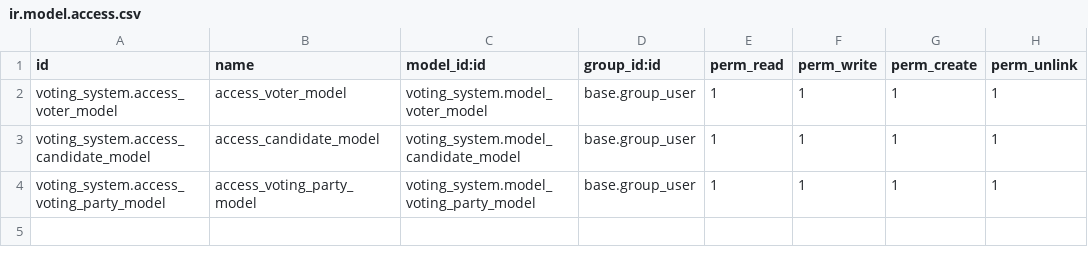
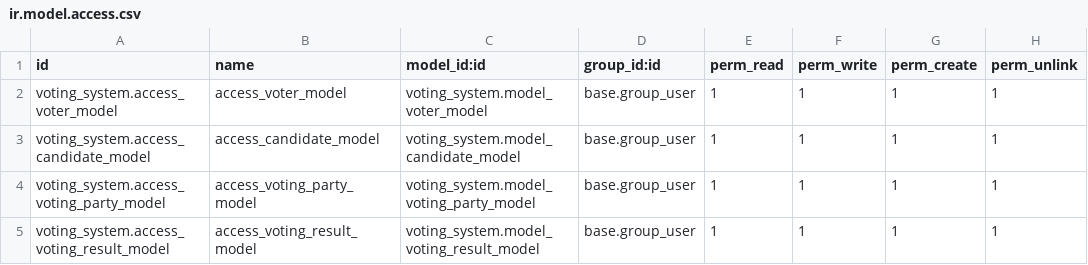
Before and after one commit to omra-odoo/voting-module, a CSV file: voting_system/security/ir.model.access.csv, drawn as a sheet.

Commit message:
work on result and total members

```diff
--- a/voting_system/security/ir.model.access.csv
+++ b/voting_system/security/ir.model.access.csv
@@ -4 +4,2 @@ voting_system.access_candidate_model,access_candidate_model,voting_system.model_
 voting_system.access_voting_party_model,access_voting_party_model,voting_system.model_voting_party_model,base.group_user,1,1,1,1
+voting_system.access_voting_result_model,access_voting_result_model,voting_system.model_voting_result_model,base.group_user,1,1,1,1
```
Also changed, not shown: 13 other files.
